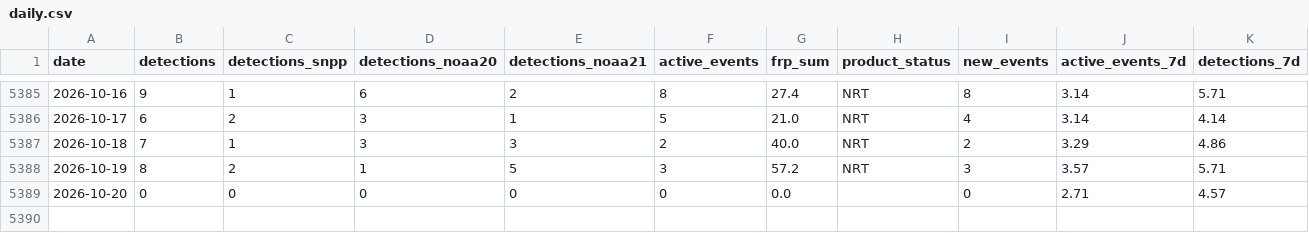
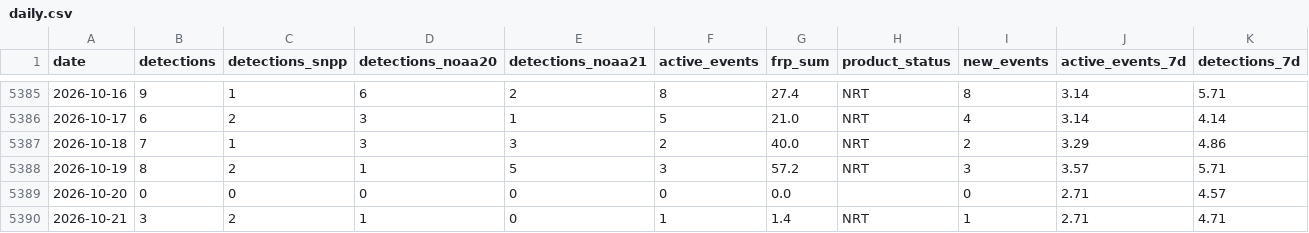
Before and after one commit to turtlestacker/uk-wildfire-satellite, a CSV file: data/processed/daily.csv, drawn as a sheet; only a part is shown, gaps mark what is left out.

```diff
--- a/data/processed/daily.csv
+++ b/data/processed/daily.csv
@@ -5389 +5389,2 @@ date,detections,detections_snpp,detections_noaa20,detections_noaa21,active_event
 2026-10-20,0,0,0,0,0,0.0,,0,2.71,4.57
+2026-10-21,3,2,1,0,1,1.4,NRT,1,2.71,4.71
```
Also changed, not shown: data/processed/annual.csv, data/processed/monthly.csv, 16 other files.
